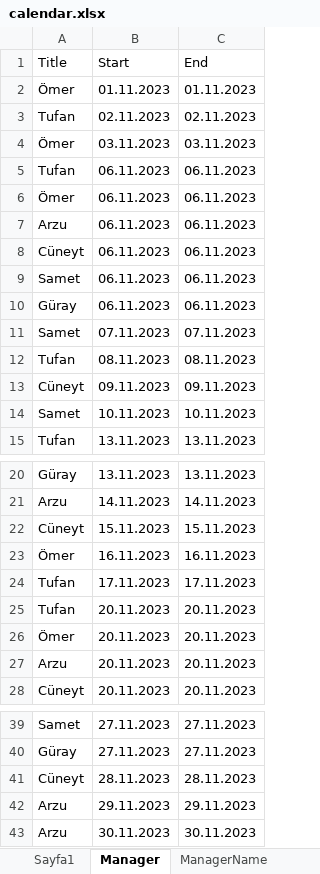
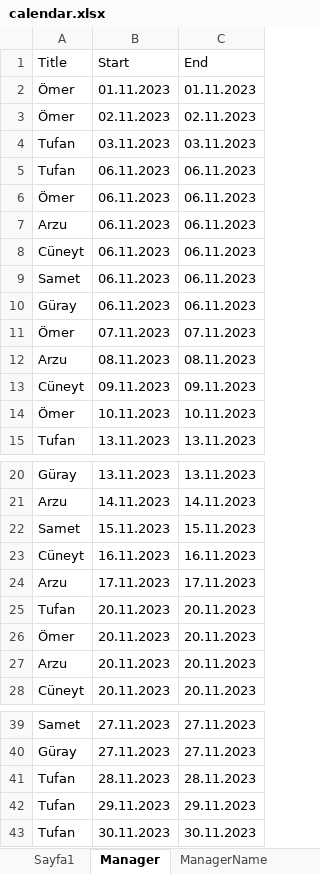
Before and after one commit to SadkDemr/Calendar1, an Excel workbook: Calendar1/calendar.xlsx, sheet Manager, drawn as a sheet; only a part is shown, gaps mark what is left out; values as stored, in another font and other column widths than the file's, no borders; removed rows and columns are numbered as before the commit, all else as after; the diff covers the shown part only; the diff names each change by its address in the sheet, - before the commit and + after, or states it on an @@ line.

```diff
--- a/Calendar1/calendar.xlsx (sheet Manager)
+++ b/Calendar1/calendar.xlsx (sheet Manager)
-row 3: Tufan | 02.11.2023 | 02.11.2023
-B3 (Start): 03.11.2023
+B3 (Start): 02.11.2023
-C3 (End): 03.11.2023
+C3 (End): 02.11.2023
+row 4: Tufan | 03.11.2023 | 03.11.2023
-A11 (Title): Samet
+A11 (Title): Ömer
-A12 (Title): Tufan
+A12 (Title): Arzu
-A14 (Title): Samet
+A14 (Title): Ömer
+row 22: Samet | 15.11.2023 | 15.11.2023
-B23 (Start): 15.11.2023
+B23 (Start): 16.11.2023
-C23 (End): 15.11.2023
+C23 (End): 16.11.2023
-row 23: Ömer | 16.11.2023 | 16.11.2023
-A24 (Title): Tufan
+A24 (Title): Arzu
-A41 (Title): Cüneyt
+A41 (Title): Tufan
-A42:A43 (Title): Arzu
+A42:A43 (Title): Tufan
```
Also changed, not shown: 2 edited cells elsewhere in this sheet, sheet Sayfa1, 5 other files.
